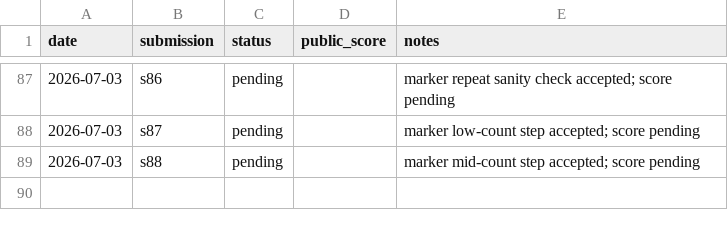
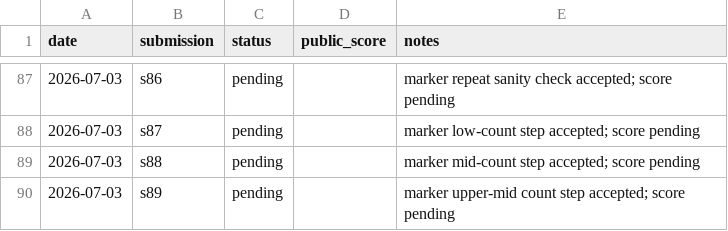
Before and after one commit to Beiciccc/security-eval-experiment-log, a CSV file: results/summary-tables/public-results.csv, drawn as a sheet; only a part is shown, gaps mark what is left out.

Commit message:
Add pending s89 record

```diff
--- a/results/summary-tables/public-results.csv
+++ b/results/summary-tables/public-results.csv
@@ -89 +89,2 @@ date,submission,status,public_score,notes
 2026-07-03,s88,pending,,marker mid-count step accepted; score pending
+2026-07-03,s89,pending,,marker upper-mid count step accepted; score pending
```
Also changed, not shown: 4 other files.
